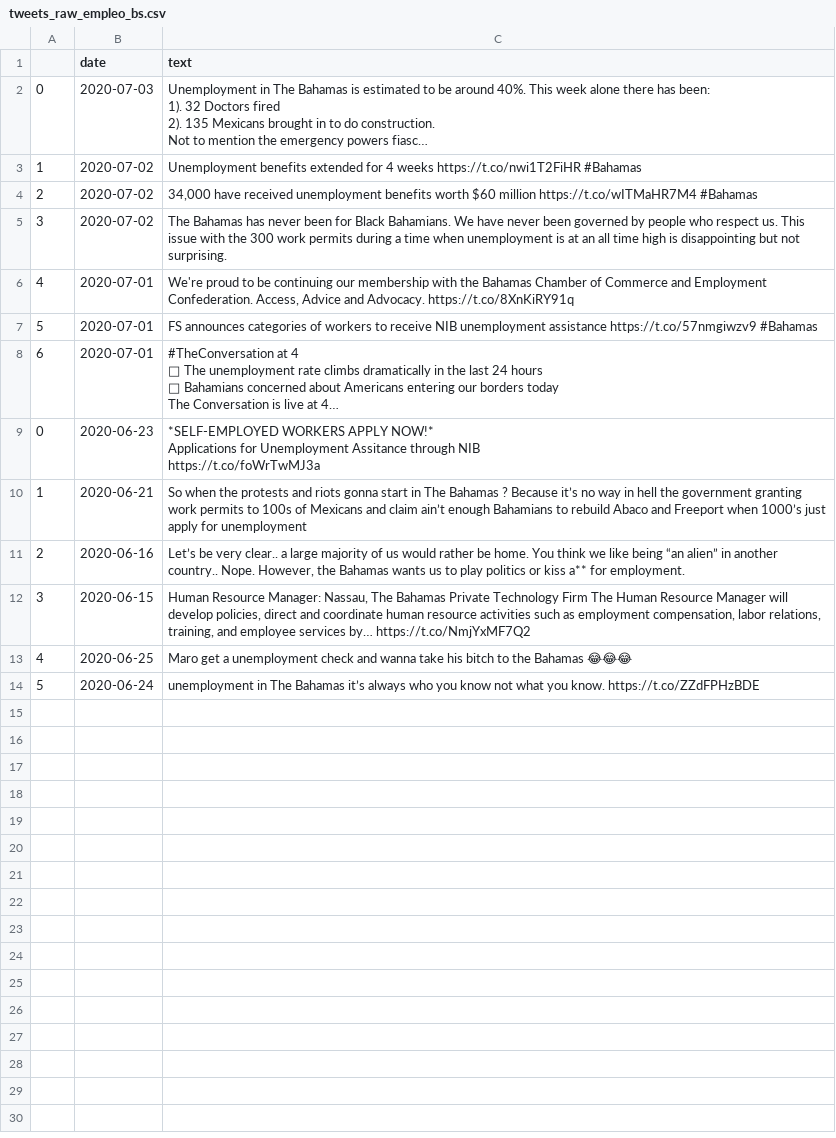
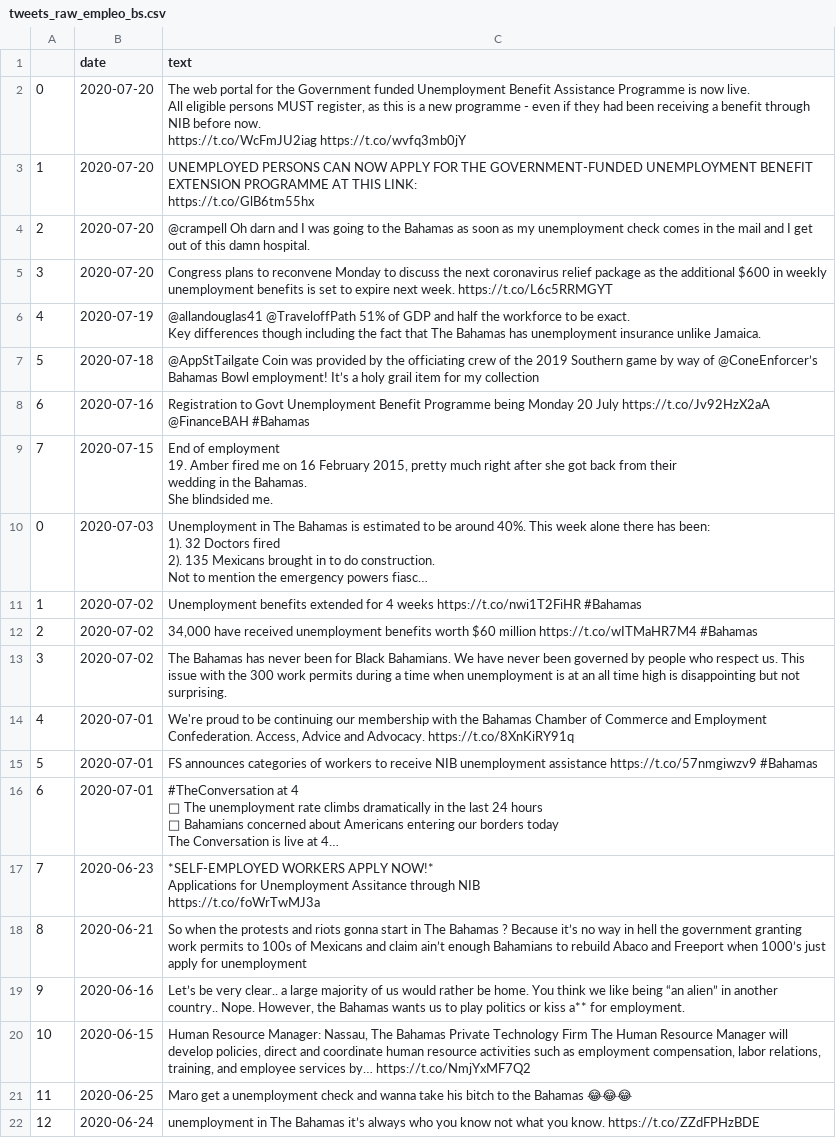
Before and after one commit to andrespdlr/bid_covid_employment_tweets, a CSV file: data_original/tweets_raw_empleo_bs.csv, drawn as a sheet; long unchanged cells end in …; addresses are those after the commit; ↵ is a line break in a cell; the diff names each change by its address in the sheet, - before the commit and + after, or states it on an @@ line.

```diff
--- a/data_original/tweets_raw_empleo_bs.csv
+++ b/data_original/tweets_raw_empleo_bs.csv
+row 2: 0 | 2020-07-20 | The web portal for the Government funded Unemployment Benefit Assistance Programme is now live. ↵ All eligible persons MUST register, as this is a new programme - even if they had been receiving a benefit through NIB before now. ↵ https://t.co/WcFmJU2iag https://t.co/wvfq3mb0jY
+row 3: 1 | 2020-07-20 | UNEMPLOYED PERSONS CAN NOW APPLY FOR THE GOVERNMENT-FUNDED UNEMPLOYMENT BENEFIT EXTENSION PROGRAMME AT THIS LINK: ↵ https://t.co/GlB6tm55hx
+row 4: 2 | 2020-07-20 | @crampell Oh darn and I was going to the Bahamas as soon as my unemployment check comes in the mail and I get out of this damn hospital.
+row 5: 3 | 2020-07-20 | Congress plans to reconvene Monday to discuss the next coronavirus relief package as the additional $600 in weekly unemployment benefits is set to expire next week. https://t.co/L6c5RRMGYT
+row 6: 4 | 2020-07-19 | @allandouglas41 @TraveloffPath 51% of GDP and half the workforce to be exact. ↵ Key differences though including the fact that The Bahamas has unemployment insurance unlike Jamaica.
+row 7: 5 | 2020-07-18 | @AppStTailgate Coin was provided by the officiating crew of the 2019 Southern game by way of @ConeEnforcer’s Bahamas Bowl employment! It’s a holy grail item for my collection
+row 8: 6 | 2020-07-16 | Registration to Govt Unemployment Benefit Programme being Monday 20 July https://t.co/Jv92HzX2aA @FinanceBAH #Bahamas
+row 9: 7 | 2020-07-15 | End of employment ↵ 19. Amber fired me on 16 February 2015, pretty much right after she got back from their ↵ wedding in the Bahamas. ↵ She blindsided me.
-A17: 0
+A17: 7
-A18: 1
+A18: 8
-A19: 2
+A19: 9
-A20: 3
+A20: 10
-A21: 4
+A21: 11
-A22: 5
+A22: 12
```
Also changed, not shown: data_original/tweets_raw_empleo_bz.csv, data_original/tweets_raw_empleo_do.csv, 33 other files.
